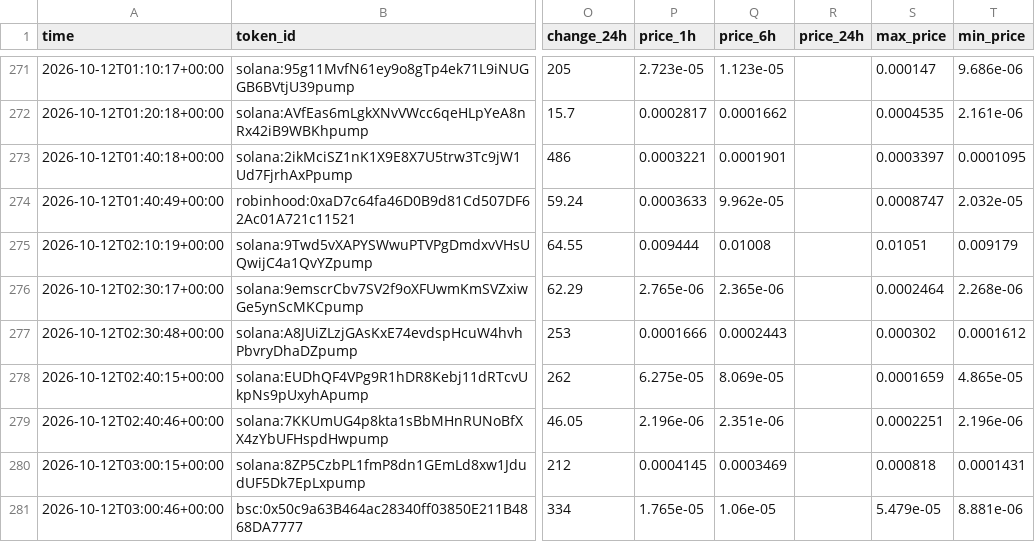
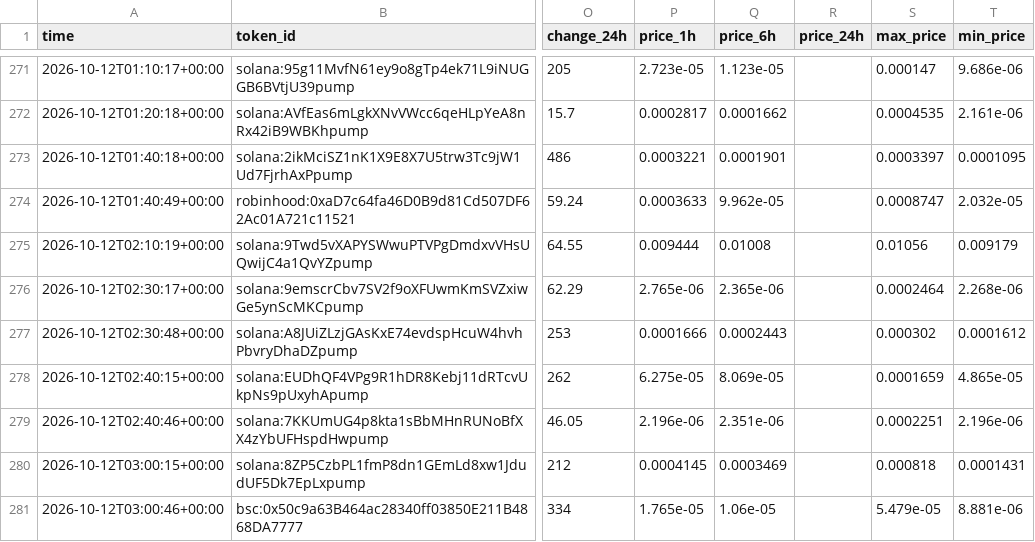
Before and after one commit to zachevm/Telegram-Bot, a CSV file: alerts.csv, drawn as a sheet; only a part is shown, gaps mark what is left out; the diff covers the shown part only; the diff names each change by its address in the sheet, - before the commit and + after, or states it on an @@ line.

```diff
--- a/alerts.csv
+++ b/alerts.csv
-S275 (max_price): 0.01051
+S275 (max_price): 0.01056
```
Also changed, not shown: 1 added row and 11 edited cells elsewhere in this file, rejected.csv, runs.csv, 1 other file.
